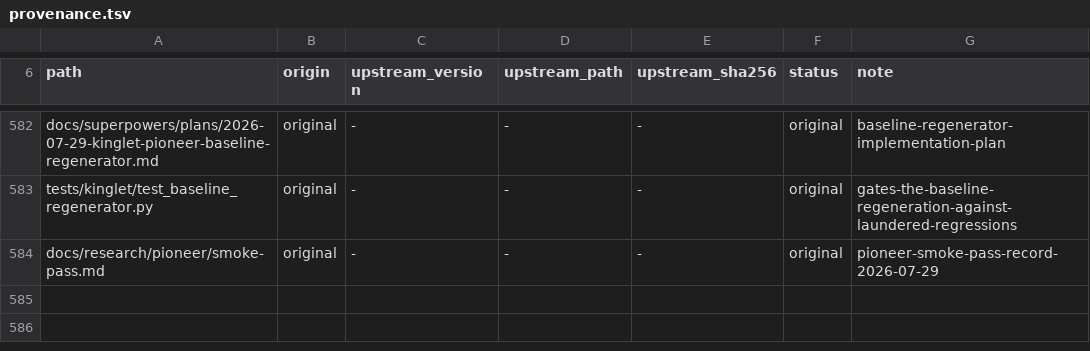
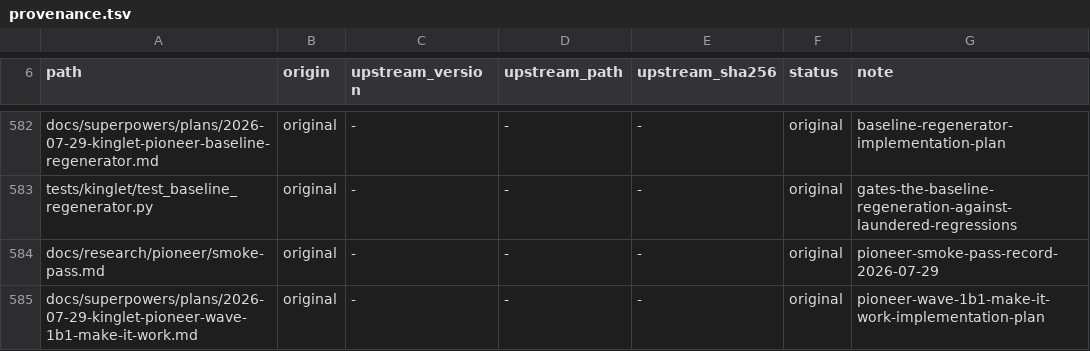
Before and after one commit to OmerZeyveli/kinglet-unity, a TSV file: provenance.tsv, drawn as a sheet; only a part is shown, gaps mark what is left out; the diff names each change by its address in the sheet, - before the commit and + after, or states it on an @@ line.

```diff
--- a/provenance.tsv
+++ b/provenance.tsv
+row 585: docs/superpowers/plans/2026-07-29-kinglet-pioneer-wave-1b1-make-it-work.md | original | - | - | - | original | pioneer-wave-1b1-make-it-work-implementation-plan
```
Also changed, not shown: 2 other files.
